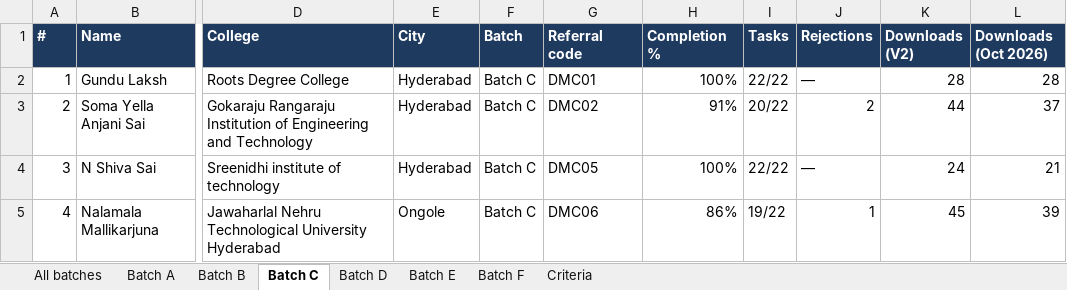
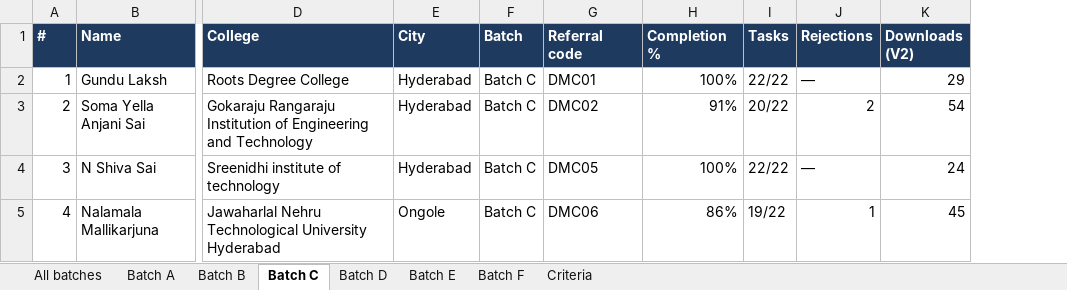
Before and after one commit to DridhaTeamHQ/daily-mattr-social, an Excel workbook: exports/V2-ambassadors-80pct-15-downloads-2026-10-16.xlsx, sheet Batch C, drawn as a sheet; only a part is shown, gaps mark what is left out; values as stored, in another font and other column widths than the file's, no borders; the diff names each change by its address in the sheet, - before the commit and + after, or states it on an @@ line.

```diff
--- a/exports/V2-ambassadors-80pct-15-downloads-2026-10-16.xlsx (sheet Batch C)
+++ b/exports/V2-ambassadors-80pct-15-downloads-2026-10-16.xlsx (sheet Batch C)
-column L (Downloads (Oct 2026)), rows 2-5: 28 | 37 | 21 | 39
-K2 (Downloads (V2)): 28
+K2 (Downloads (V2)): 29
-K3 (Downloads (V2)): 44
+K3 (Downloads (V2)): 54
```
Also changed, not shown: sheet All batches, sheet Batch A, sheet Batch F, sheet Batch D, sheet Batch B, sheet Criteria, 1 more sheet, 4 other files.
